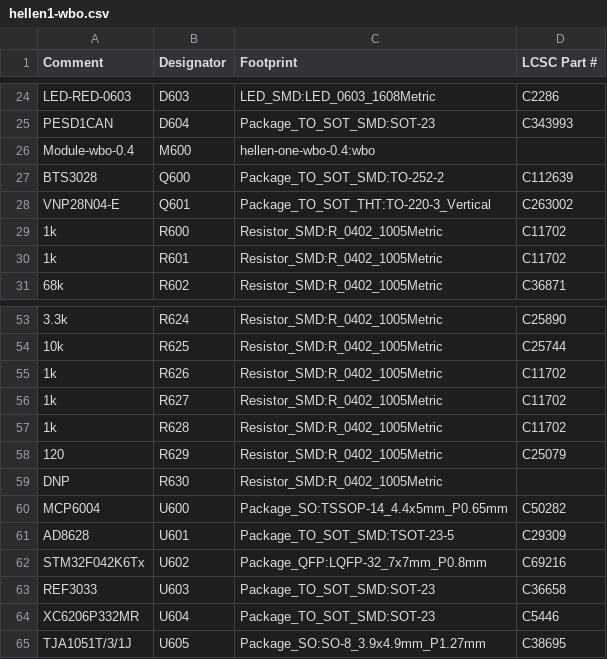
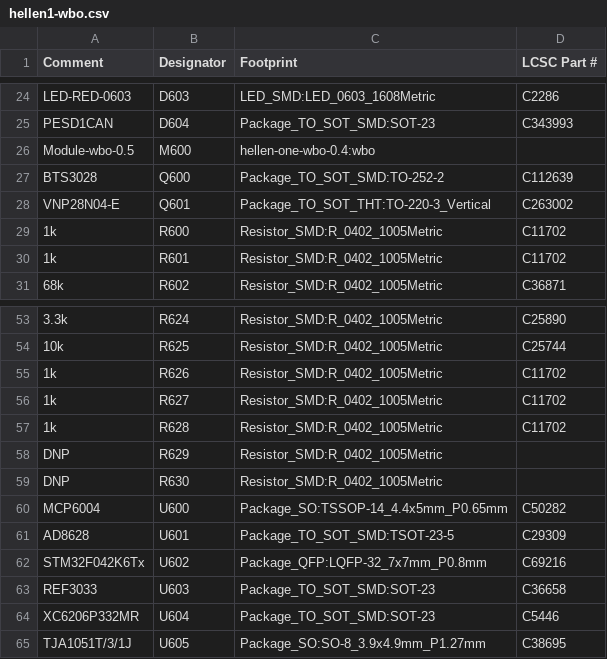
Before and after one commit to andreika-git/hellen-one, a CSV file: kicad/modules/hellen1-wbo/gerber/hellen1-wbo.csv, drawn as a sheet; only a part is shown, gaps mark what is left out.

```diff
--- a/kicad/modules/hellen1-wbo/gerber/hellen1-wbo.csv
+++ b/kicad/modules/hellen1-wbo/gerber/hellen1-wbo.csv
@@ -25,3 +25,3 @@
 "PESD1CAN","D604","Package_TO_SOT_SMD:SOT-23","C343993"
-"Module-wbo-0.4","M600","hellen-one-wbo-0.4:wbo",""
+"Module-wbo-0.5","M600","hellen-one-wbo-0.4:wbo",""
 "BTS3028","Q600","Package_TO_SOT_SMD:TO-252-2","C112639"
@@ -57,3 +57,3 @@
 "1k","R628","Resistor_SMD:R_0402_1005Metric","C11702"
-"120","R629","Resistor_SMD:R_0402_1005Metric","C25079"
+"DNP","R629","Resistor_SMD:R_0402_1005Metric",""
 "DNP","R630","Resistor_SMD:R_0402_1005Metric",""
```
Also changed, not shown: kicad/modules/hellen1-wbo/gerber/hellen1-wbo-all-pos.csv, 20 other files.
